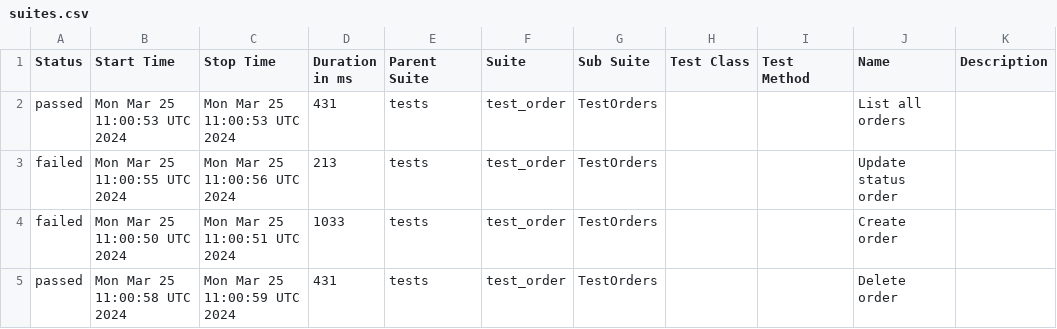
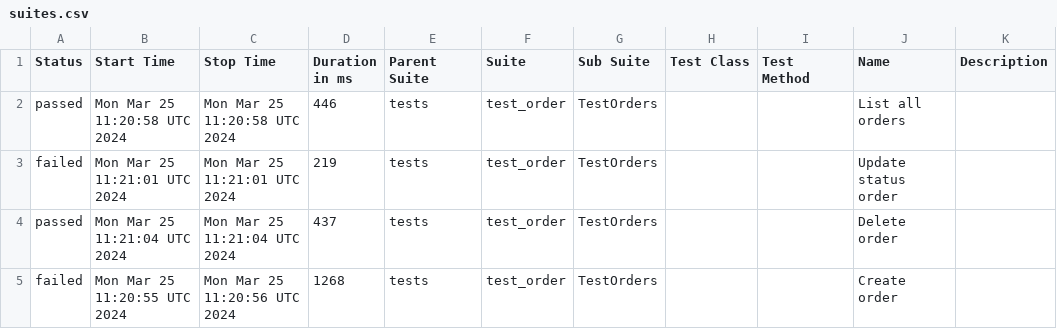
Before and after one commit to Alexfuz59/training_store_api_database, a CSV file: data/suites.csv, drawn as a sheet.

```diff
--- a/data/suites.csv
+++ b/data/suites.csv
@@ -1,5 +1,5 @@
 "Status","Start Time","Stop Time","Duration in ms","Parent Suite","Suite","Sub Suite","Test Class","Test Method","Name","Description"
-"passed","Mon Mar 25 11:00:53 UTC 2024","Mon Mar 25 11:00:53 UTC 2024","431","tests","test_order","TestOrders","","","List all orders",""
-"failed","Mon Mar 25 11:00:55 UTC 2024","Mon Mar 25 11:00:56 UTC 2024","213","tests","test_order","TestOrders","","","Update status order",""
-"failed","Mon Mar 25 11:00:50 UTC 2024","Mon Mar 25 11:00:51 UTC 2024","1033","tests","test_order","TestOrders","","","Create order",""
-"passed","Mon Mar 25 11:00:58 UTC 2024","Mon Mar 25 11:00:59 UTC 2024","431","tests","test_order","TestOrders","","","Delete order",""
+"passed","Mon Mar 25 11:20:58 UTC 2024","Mon Mar 25 11:20:58 UTC 2024","446","tests","test_order","TestOrders","","","List all orders",""
+"failed","Mon Mar 25 11:21:01 UTC 2024","Mon Mar 25 11:21:01 UTC 2024","219","tests","test_order","TestOrders","","","Update status order",""
+"passed","Mon Mar 25 11:21:04 UTC 2024","Mon Mar 25 11:21:04 UTC 2024","437","tests","test_order","TestOrders","","","Delete order",""
+"failed","Mon Mar 25 11:20:55 UTC 2024","Mon Mar 25 11:20:56 UTC 2024","1268","tests","test_order","TestOrders","","","Create order",""
```
Also changed, not shown: 38 other files.
